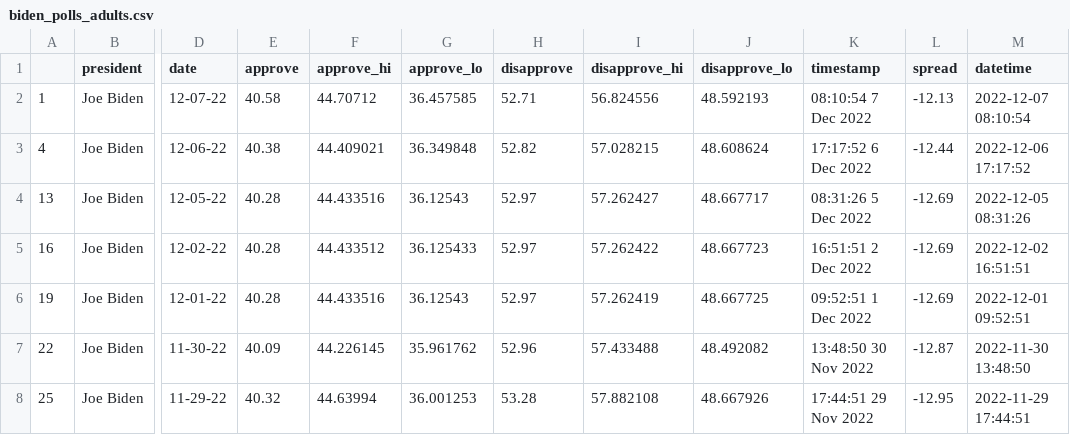
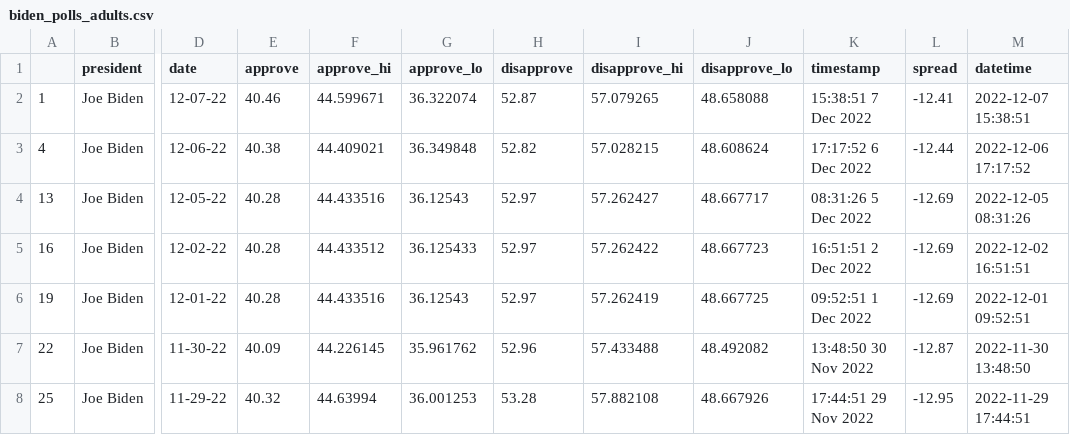
Before and after one commit to hannaakang/live-scraper-demo, a CSV file: data/processed/biden_polls_adults.csv, drawn as a sheet; only a part is shown, gaps mark what is left out; the diff names each change by its address in the sheet, - before the commit and + after, or states it on an @@ line.

```diff
--- a/data/processed/biden_polls_adults.csv
+++ b/data/processed/biden_polls_adults.csv
-E2 (approve): 40.58
+E2 (approve): 40.46
-F2 (approve_hi): 44.70712
+F2 (approve_hi): 44.599671
-G2 (approve_lo): 36.457585
+G2 (approve_lo): 36.322074
-H2 (disapprove): 52.71
+H2 (disapprove): 52.87
-I2 (disapprove_hi): 56.824556
+I2 (disapprove_hi): 57.079265
-J2 (disapprove_lo): 48.592193
+J2 (disapprove_lo): 48.658088
-K2 (timestamp): 08:10:54 7 Dec 2022
+K2 (timestamp): 15:38:51 7 Dec 2022
-L2 (spread): -12.13
+L2 (spread): -12.41
-M2 (datetime): 2022-12-07 08:10:54
+M2 (datetime): 2022-12-07 15:38:51
```
